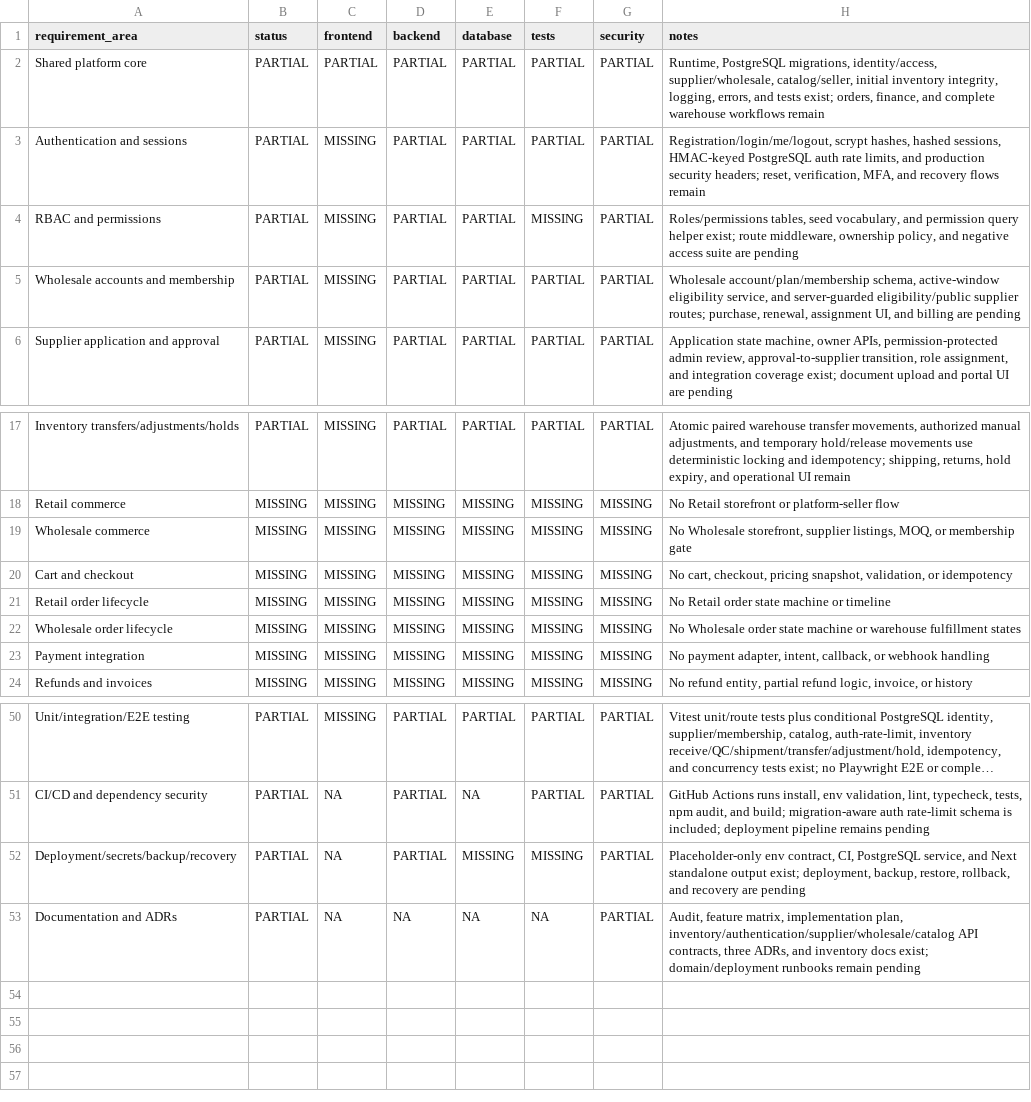
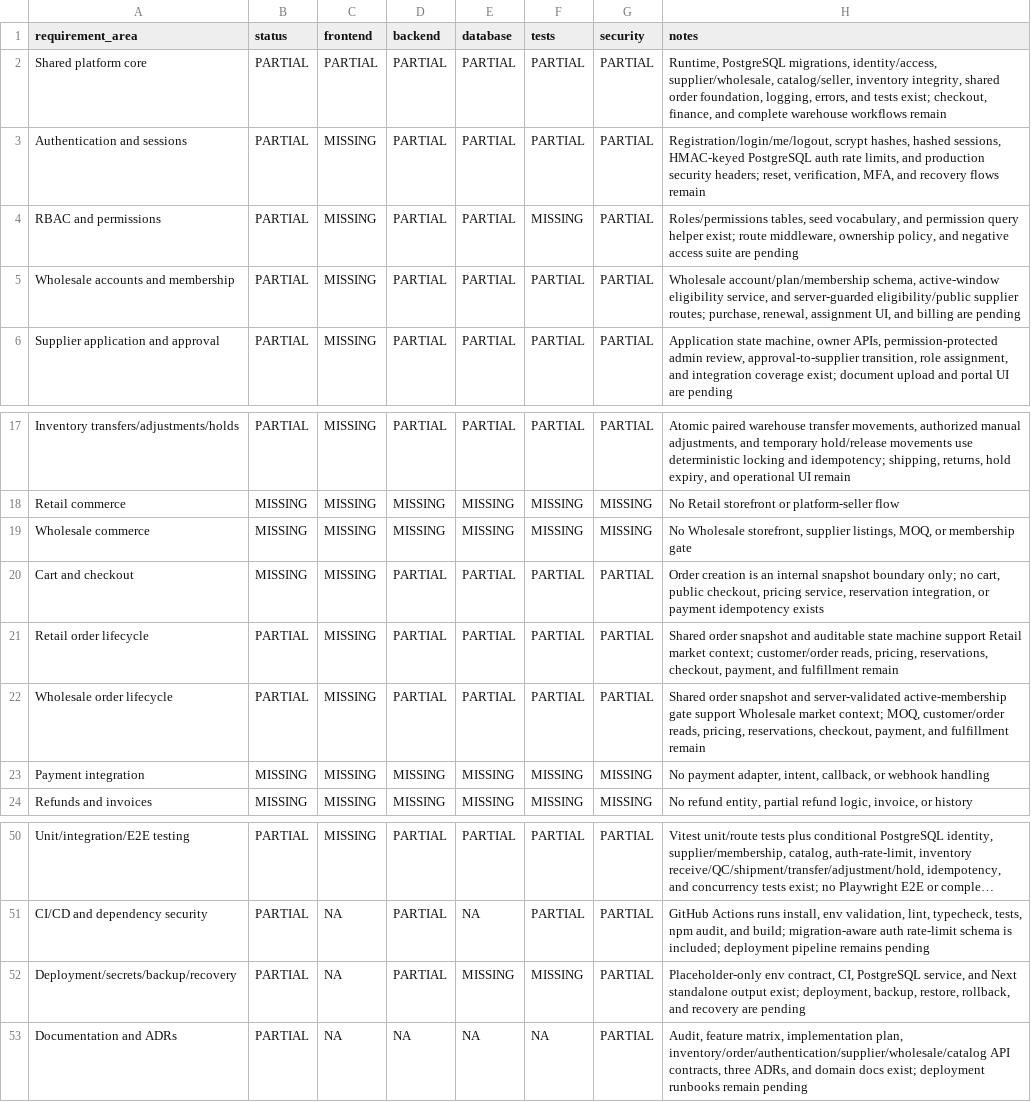
Before and after one commit to yyasahrr/kolbevintage-agentversion, a CSV file: docs/audit/feature-matrix.csv, drawn as a sheet; only a part is shown, gaps mark what is left out; long unchanged cells end in ….

Commit message:
feat: add shared order snapshot foundation
Co-authored-by: arena-agent <297053741+arena-agent@users.noreply.github.com>

```diff
--- a/docs/audit/feature-matrix.csv
+++ b/docs/audit/feature-matrix.csv
@@ -1,3 +1,3 @@
 requirement_area,status,frontend,backend,database,tests,security,notes
-Shared platform core,PARTIAL,PARTIAL,PARTIAL,PARTIAL,PARTIAL,PARTIAL,"Runtime, PostgreSQL migrations, identity/access, supplier/wholesale, catalog/seller, initial inventory integrity, logging, errors, and tests exist; orders, finance, and complete warehouse workflows remain"
+Shared platform core,PARTIAL,PARTIAL,PARTIAL,PARTIAL,PARTIAL,PARTIAL,"Runtime, PostgreSQL migrations, identity/access, supplier/wholesale, catalog/seller, inventory integrity, shared order foundation, logging, errors, and tests exist; checkout, finance, and complete warehouse workflows remain"
 Authentication and sessions,PARTIAL,MISSING,PARTIAL,PARTIAL,PARTIAL,PARTIAL,"Registration/login/me/logout, scrypt hashes, hashed sessions, HMAC-keyed PostgreSQL auth rate limits, and production security headers; reset, verification, MFA, and recovery flows remain"
@@ -19,5 +19,5 @@ Retail commerce,MISSING,MISSING,MISSING,MISSING,MISSING,MISSING,No Retail storef
 Wholesale commerce,MISSING,MISSING,MISSING,MISSING,MISSING,MISSING,"No Wholesale storefront, supplier listings, MOQ, or membership gate"
-Cart and checkout,MISSING,MISSING,MISSING,MISSING,MISSING,MISSING,"No cart, checkout, pricing snapshot, validation, or idempotency"
-Retail order lifecycle,MISSING,MISSING,MISSING,MISSING,MISSING,MISSING,No Retail order state machine or timeline
-Wholesale order lifecycle,MISSING,MISSING,MISSING,MISSING,MISSING,MISSING,No Wholesale order state machine or warehouse fulfillment states
+Cart and checkout,MISSING,MISSING,PARTIAL,PARTIAL,PARTIAL,PARTIAL,"Order creation is an internal snapshot boundary only; no cart, public checkout, pricing service, reservation integration, or payment idempotency exists"
+Retail order lifecycle,PARTIAL,MISSING,PARTIAL,PARTIAL,PARTIAL,PARTIAL,"Shared order snapshot and auditable state machine support Retail market context; customer/order reads, pricing, reservations, checkout, payment, and fulfillment remain"
+Wholesale order lifecycle,PARTIAL,MISSING,PARTIAL,PARTIAL,PARTIAL,PARTIAL,"Shared order snapshot and server-validated active-membership gate support Wholesale market context; MOQ, customer/order reads, pricing, reservations, checkout, payment, and fulfillment remain"
 Payment integration,MISSING,MISSING,MISSING,MISSING,MISSING,MISSING,"No payment adapter, intent, callback, or webhook handling"
@@ -52,2 +52,2 @@ CI/CD and dependency security,PARTIAL,NA,PARTIAL,NA,PARTIAL,PARTIAL,"GitHub Acti
 Deployment/secrets/backup/recovery,PARTIAL,NA,PARTIAL,MISSING,MISSING,PARTIAL,"Placeholder-only env contract, CI, PostgreSQL service, and Next standalone output exist; deployment, backup, restore, rollback, and recovery are pending"
-Documentation and ADRs,PARTIAL,NA,NA,NA,NA,PARTIAL,"Audit, feature matrix, implementation plan, inventory/authentication/supplier/wholesale/catalog API contracts, three ADRs, and inventory docs exist; domain/deployment runbooks remain pending"
+Documentation and ADRs,PARTIAL,NA,NA,NA,NA,PARTIAL,"Audit, feature matrix, implementation plan, inventory/order/authentication/supplier/wholesale/catalog API contracts, three ADRs, and domain docs exist; deployment runbooks remain pending"
```
Also changed, not shown: 13 other files.
